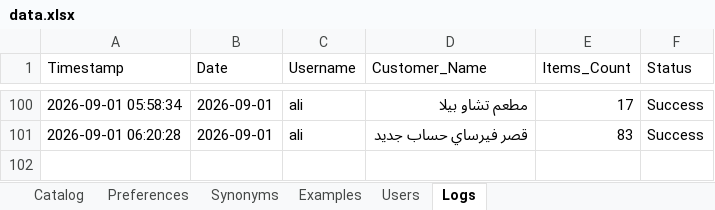
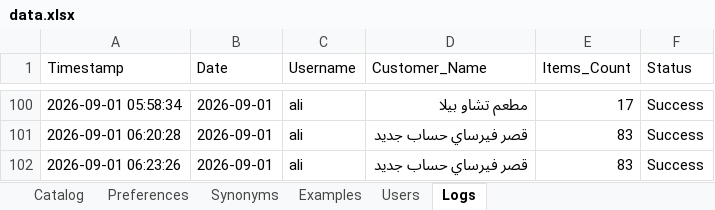
Before and after one commit to aliothman1997/order-entry-system, an Excel workbook: data.xlsx, sheet Logs, drawn as a sheet; only a part is shown, gaps mark what is left out; values as stored, in another font and other column widths than the file's, no borders; the diff names each change by its address in the sheet, - before the commit and + after, or states it on an @@ line.

Commit message:
تسجيل عملية طلبية جديدة لـ قصر فيرساي حساب جديد

```diff
--- a/data.xlsx (sheet Logs)
+++ b/data.xlsx (sheet Logs)
+row 102: 2026-09-01 06:23:26 | 2026-09-01 | ali | قصر فيرساي حساب جديد | 83 | Success
```
